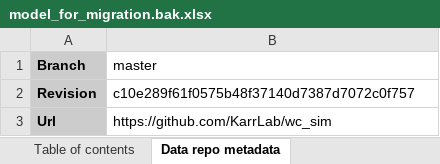
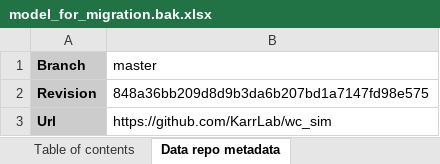
Before and after one commit to KarrLab/wc_sim, an Excel workbook: examples/transcription_translation_hybrid_model/model_for_migration.bak.xlsx, sheet Data repo metadata, drawn as a sheet; values as stored, in another font and other column widths than the file's, no borders; the diff names each change by its address in the sheet, - before the commit and + after, or states it on an @@ line.

```diff
--- a/examples/transcription_translation_hybrid_model/model_for_migration.bak.xlsx (sheet Data repo metadata)
+++ b/examples/transcription_translation_hybrid_model/model_for_migration.bak.xlsx (sheet Data repo metadata)
-B2 (master): c10e289f61f0575b48f37140d7387d7072c0f757
+B2 (master): 848a36bb209d8d9b3da6b207bd1a7147fd98e575
```
Also changed, not shown: sheet Schema repo metadata.
